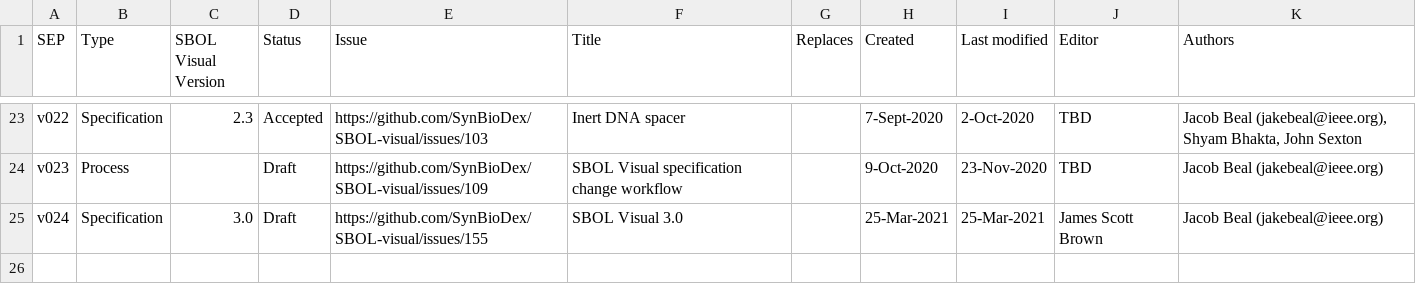
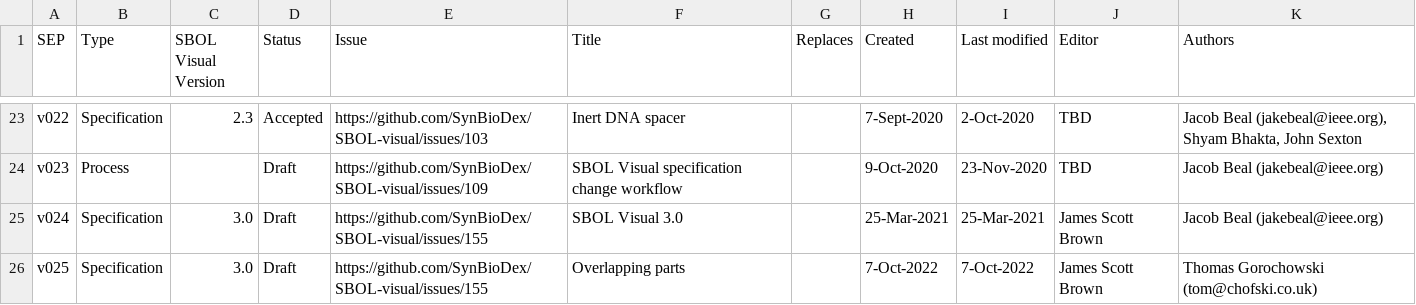
Before and after one commit to SynBioDex/SBOL-visual, a CSV file: SEPs/summary.csv, drawn as a sheet; only a part is shown, gaps mark what is left out; the diff names each change by its address in the sheet, - before the commit and + after, or states it on an @@ line.

```diff
--- a/SEPs/summary.csv
+++ b/SEPs/summary.csv
+row 26: v025 | Specification | 3.0 | Draft | https://github.com/SynBioDex/SBOL-visual/issues/155 | Overlapping parts |  | 7-Oct-2022 | 7-Oct-2022 | James Scott Brown | Thomas Gorochowski (tom@chofski.co.uk)
```
